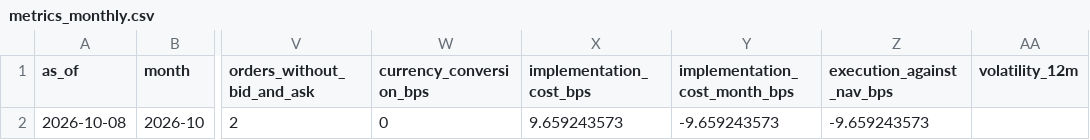
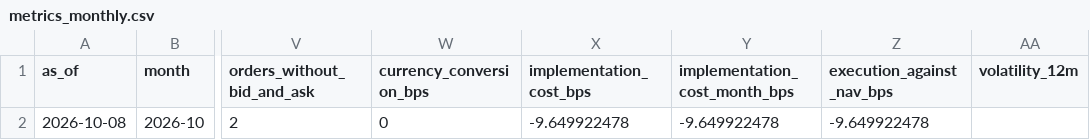
Before and after one commit to ochofer/rules-based-portfolio, a CSV file: outputs/metrics_monthly.csv, drawn as a sheet; only a part is shown, gaps mark what is left out; the diff names each change by its address in the sheet, - before the commit and + after, or states it on an @@ line.

Commit message:
Number the figures and tables, reverse the sign of the implementation cost, and set the correlation chart's labels level
Every chart and every table that stands on its own is numbered in page order across the views, with an anchor, and the build writes each reference in the text as a link to the exhibit. The implementation cost is now reference portfolio A's value relative to the portfolio's, positive when the portfolio trails, and the first part of the difference to the index blend is the portfolio against reference portfolio A. The cost card says that the ongoing costs are the TER plus the transaction costs, the Terms add TER and realised volatility, and tables of parts carry a rounding note. Two dates in prose are written in words, the bid and ask are the quotes Tradegate Exchange showed at the time, and RULES.md prints negative tracking differences with the minus sign, recorded by two errata. The correlation chart's column labels are level, the frontier caption links the study by name to its project page, and the charts set scrollZoom to false. A page opened at the address of a part scrolls it below the tabs.

```diff
--- a/outputs/metrics_monthly.csv
+++ b/outputs/metrics_monthly.csv
-X2 (implementation_cost_bps): 9.659243573
+X2 (implementation_cost_bps): -9.649922478
-Y2 (implementation_cost_month_bps): -9.659243573
+Y2 (implementation_cost_month_bps): -9.649922478
-Z2 (execution_against_nav_bps): -9.659243573
+Z2 (execution_against_nav_bps): -9.649922478
```
Also changed, not shown: outputs/costs_monthly.csv, outputs/portfolio_daily.csv, 14 other files.
